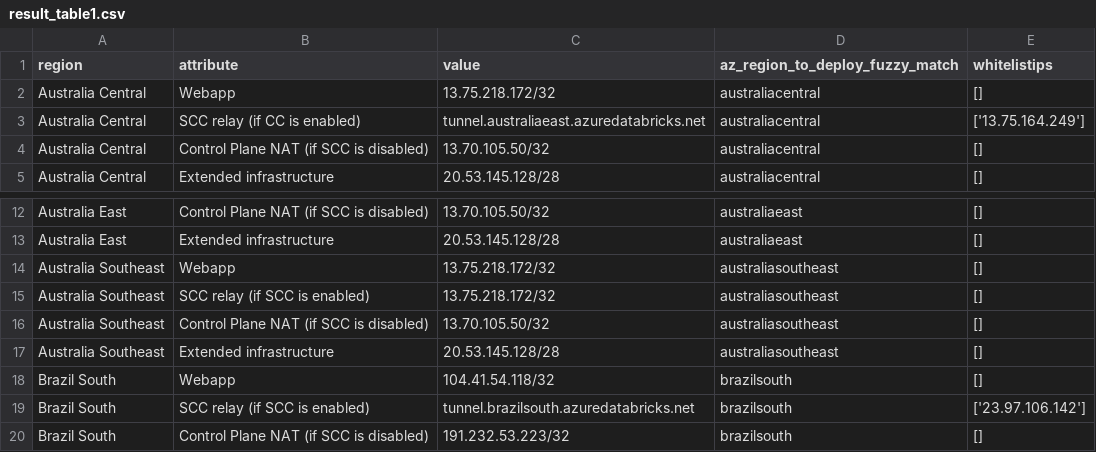
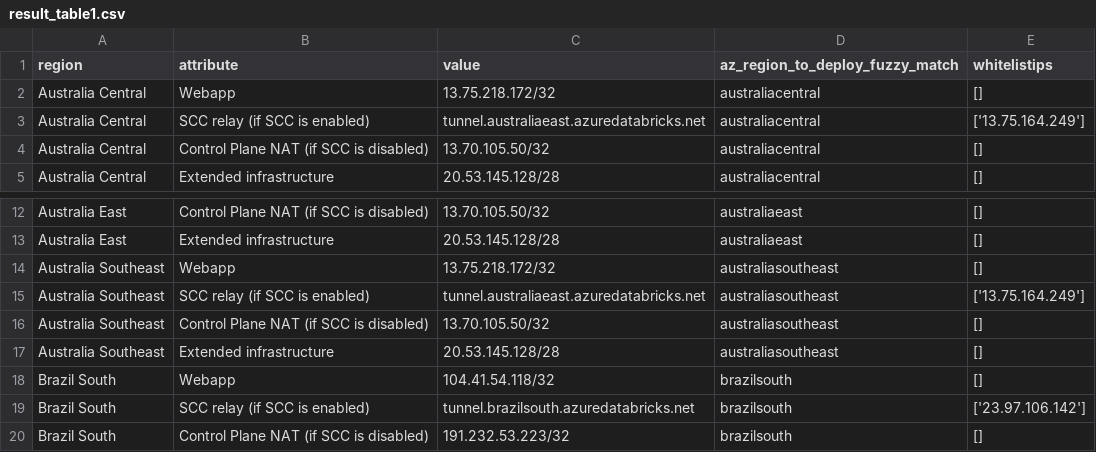
Before and after one commit to adb-essentials/adb-udr-automation, a CSV file: outputs/result_table1.csv, drawn as a sheet; only a part is shown, gaps mark what is left out; the diff covers the shown part only.

```diff
--- a/outputs/result_table1.csv
+++ b/outputs/result_table1.csv
@@ -2,3 +2,3 @@ region,attribute,value,az_region_to_deploy_fuzzy_match,whitelistips
 Australia Central,Webapp,13.75.218.172/32,australiacentral,[]
-Australia Central,SCC relay (if CC is enabled),tunnel.australiaeast.azuredatabricks.net,australiacentral,['13.75.164.249']
+Australia Central,SCC relay (if SCC is enabled),tunnel.australiaeast.azuredatabricks.net,australiacentral,['13.75.164.249']
 Australia Central,Control Plane NAT (if SCC is disabled),13.70.105.50/32,australiacentral,[]
@@ -14,3 +14,3 @@ Australia East,Extended infrastructure,20.53.145.128/28,australiaeast,[]
 Australia Southeast,Webapp,13.75.218.172/32,australiasoutheast,[]
-Australia Southeast,SCC relay (if SCC is enabled),13.75.218.172/32,australiasoutheast,[]
+Australia Southeast,SCC relay (if SCC is enabled),tunnel.australiaeast.azuredatabricks.net,australiasoutheast,['13.75.164.249']
 Australia Southeast,Control Plane NAT (if SCC is disabled),13.70.105.50/32,australiasoutheast,[]
```
Also changed, not shown: 12 added rows and 4 edited cells elsewhere in this file, outputs/result_table2.csv.
